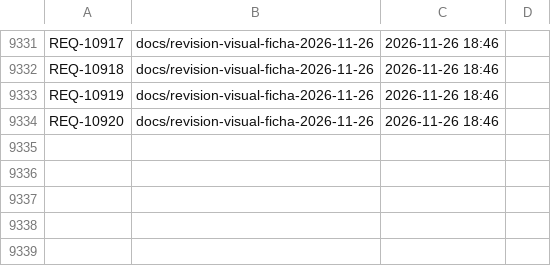
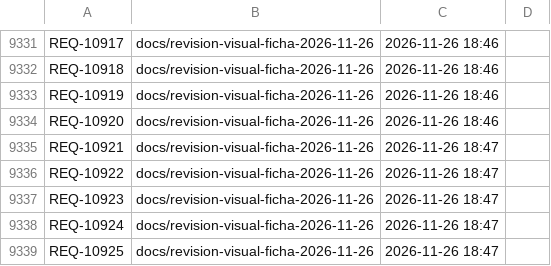
Before and after one commit to adrianrodvarmxb-cloud/travel-puzzle-web, a TSV file: folios.tsv, drawn as a sheet; only a part is shown, gaps mark what is left out.

```diff
--- a/folios.tsv
+++ b/folios.tsv
@@ -9334 +9334,6 @@ REQ-10919	docs/revision-visual-ficha-2026-11-26	2026-11-26 18:46
 REQ-10920	docs/revision-visual-ficha-2026-11-26	2026-11-26 18:46	
+REQ-10921	docs/revision-visual-ficha-2026-11-26	2026-11-26 18:47	
+REQ-10922	docs/revision-visual-ficha-2026-11-26	2026-11-26 18:47	
+REQ-10923	docs/revision-visual-ficha-2026-11-26	2026-11-26 18:47	
+REQ-10924	docs/revision-visual-ficha-2026-11-26	2026-11-26 18:47	
+REQ-10925	docs/revision-visual-ficha-2026-11-26	2026-11-26 18:47	
```
